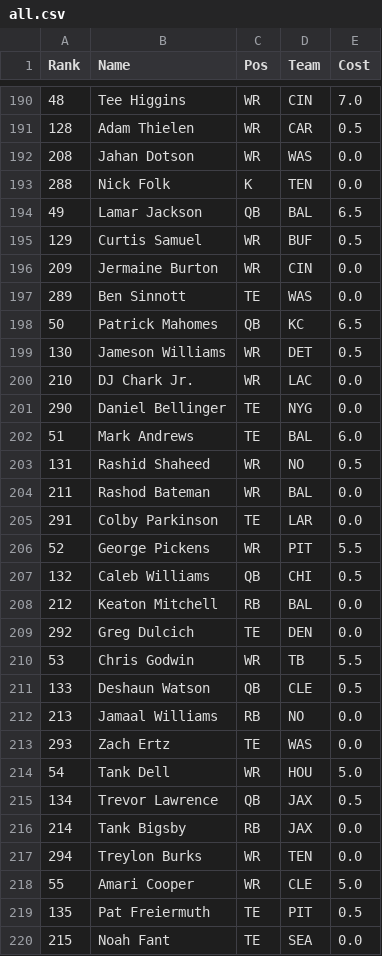
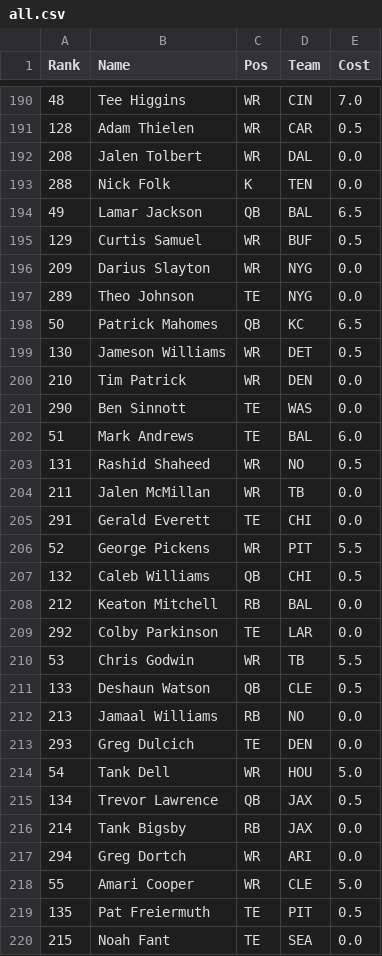
Before and after one commit to Kullas233/Fantasy_Football, a CSV file: data/espn/all.csv, drawn as a sheet; only a part is shown, gaps mark what is left out; the diff covers the shown part only.

Commit message:
espn all

```diff
--- a/data/espn/all.csv
+++ b/data/espn/all.csv
@@ -191,3 +191,3 @@ Rank,Name,Pos,Team,Cost
 128,Adam Thielen,WR,CAR,0.5
-208,Jahan Dotson,WR,WAS,0.0
+208,Jalen Tolbert,WR,DAL,0.0
 288,Nick Folk,K,TEN,0.0
@@ -195,12 +195,12 @@ Rank,Name,Pos,Team,Cost
 129,Curtis Samuel,WR,BUF,0.5
-209,Jermaine Burton,WR,CIN,0.0
-289,Ben Sinnott,TE,WAS,0.0
+209,Darius Slayton,WR,NYG,0.0
+289,Theo Johnson,TE,NYG,0.0
 50,Patrick Mahomes,QB,KC,6.5
 130,Jameson Williams,WR,DET,0.5
-210,DJ Chark Jr.,WR,LAC,0.0
-290,Daniel Bellinger,TE,NYG,0.0
+210,Tim Patrick,WR,DEN,0.0
+290,Ben Sinnott,TE,WAS,0.0
 51,Mark Andrews,TE,BAL,6.0
 131,Rashid Shaheed,WR,NO,0.5
-211,Rashod Bateman,WR,BAL,0.0
-291,Colby Parkinson,TE,LAR,0.0
+211,Jalen McMillan,WR,TB,0.0
+291,Gerald Everett,TE,CHI,0.0
 52,George Pickens,WR,PIT,5.5
@@ -208,3 +208,3 @@ Rank,Name,Pos,Team,Cost
 212,Keaton Mitchell,RB,BAL,0.0
-292,Greg Dulcich,TE,DEN,0.0
+292,Colby Parkinson,TE,LAR,0.0
 53,Chris Godwin,WR,TB,5.5
@@ -212,3 +212,3 @@ Rank,Name,Pos,Team,Cost
 213,Jamaal Williams,RB,NO,0.0
-293,Zach Ertz,TE,WAS,0.0
+293,Greg Dulcich,TE,DEN,0.0
 54,Tank Dell,WR,HOU,5.0
@@ -216,3 +216,3 @@ Rank,Name,Pos,Team,Cost
 214,Tank Bigsby,RB,JAX,0.0
-294,Treylon Burks,WR,TEN,0.0
+294,Greg Dortch,WR,ARI,0.0
 55,Amari Cooper,WR,CLE,5.0
```
Also changed, not shown: 144 edited cells elsewhere in this file, 1 other file.
